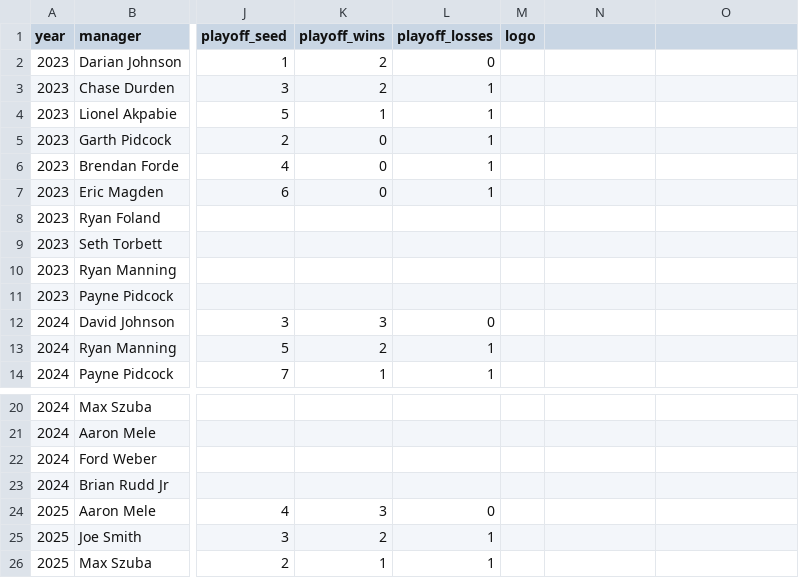
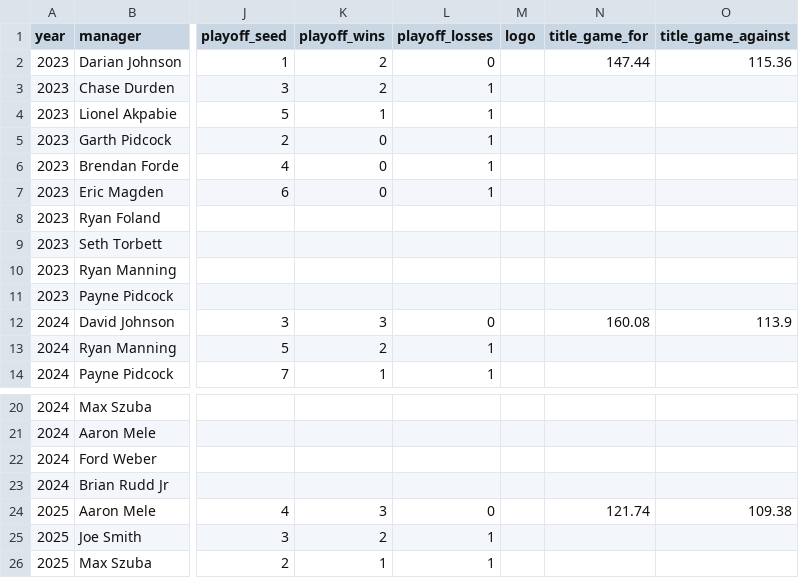
Before and after one commit to Ryphen900/Ryan, a CSV file: league-site/history/seasons.csv, drawn as a sheet; only a part is shown, gaps mark what is left out; the diff names each change by its address in the sheet, - before the commit and + after, or states it on an @@ line.

Commit message:
Add files via upload

```diff
--- a/league-site/history/seasons.csv
+++ b/league-site/history/seasons.csv
-N1: (empty)
+N1: title_game_for
-O1: (empty)
+O1: title_game_against
-N2 (title_game_for): (empty)
+N2 (title_game_for): 147.44
-O2 (title_game_against): (empty)
+O2 (title_game_against): 115.36
-N12 (title_game_for): (empty)
+N12 (title_game_for): 160.08
-O12 (title_game_against): (empty)
+O12 (title_game_against): 113.9
-N24 (title_game_for): (empty)
+N24 (title_game_for): 121.74
-O24 (title_game_against): (empty)
+O24 (title_game_against): 109.38
```
